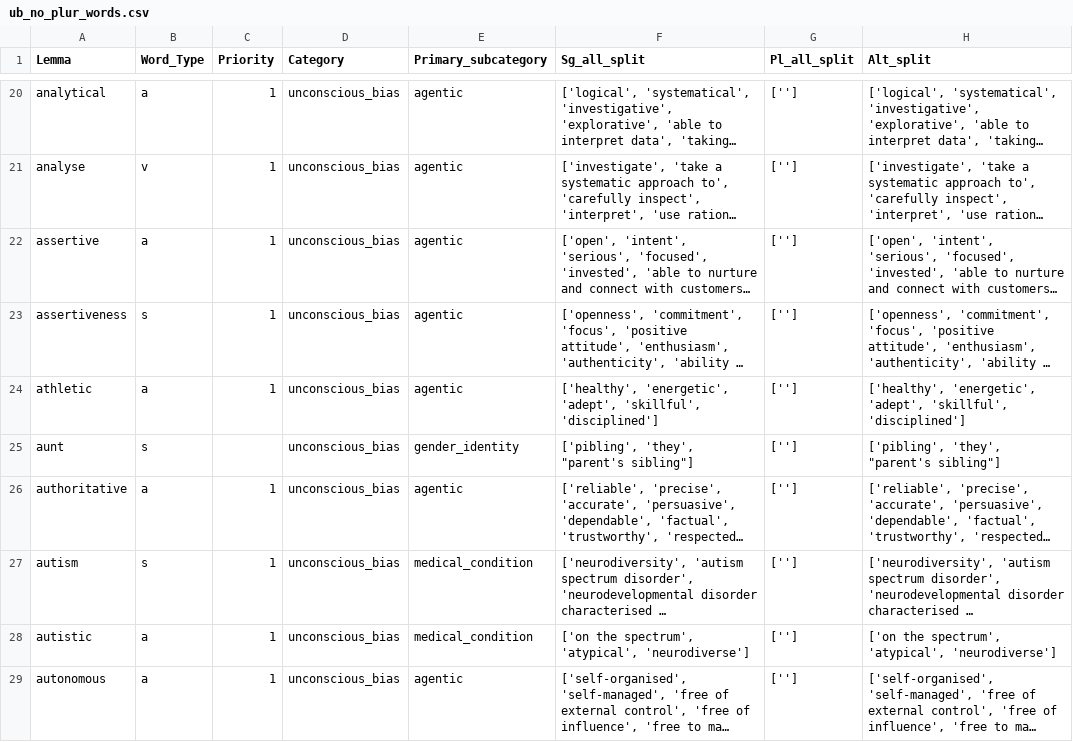
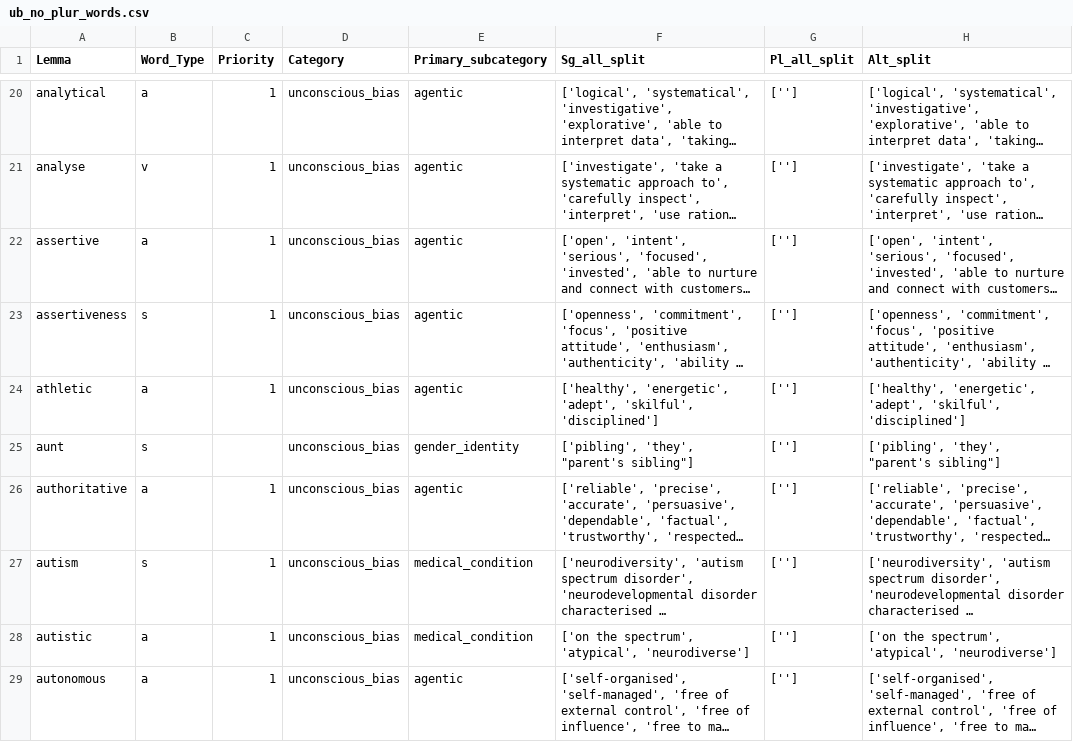
Before and after one commit to witty-works/nlp_api, a CSV file: training_data/en-GB/ub_no_plur_words.csv, drawn as a sheet; only a part is shown, gaps mark what is left out; long unchanged cells end in …; the diff names each change by its address in the sheet, - before the commit and + after, or states it on an @@ line.

```diff
--- a/training_data/en-GB/ub_no_plur_words.csv
+++ b/training_data/en-GB/ub_no_plur_words.csv
-F24 (Sg_all_split): …'energetic', 'adept', 'skillful', 'disciplined']
+F24 (Sg_all_split): …'energetic', 'adept', 'skilful', 'disciplined']
-H24 (Alt_split): …'energetic', 'adept', 'skillful', 'disciplined']
+H24 (Alt_split): …'energetic', 'adept', 'skilful', 'disciplined']
```
Also changed, not shown: training_data/en-GB/ub_sentences.csv, 2 other files.
